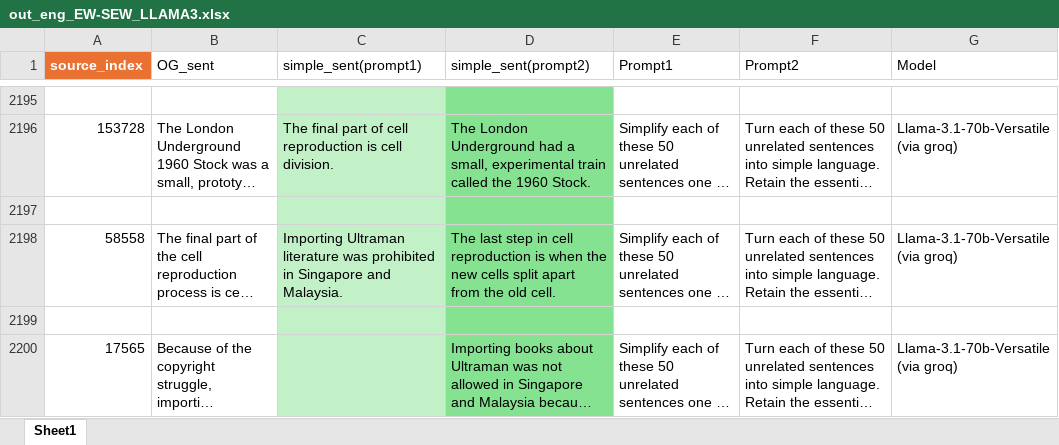
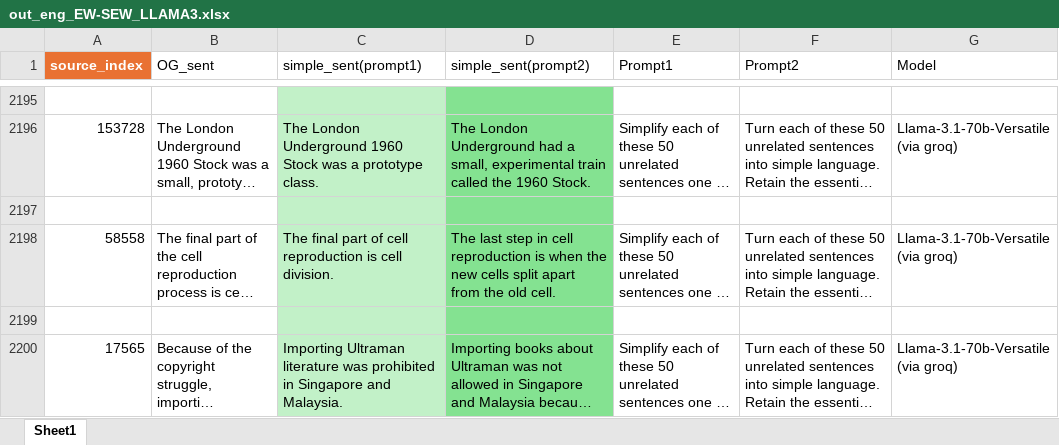
Before and after one commit to git-the-language-nerd/simpli-perform, an Excel workbook: src/2 models/data_output/english/out_eng_EW-SEW_LLAMA3.xlsx, sheet Sheet1, drawn as a sheet; only a part is shown, gaps mark what is left out; long unchanged cells end in …; values as stored, in another font and other column widths than the file's, no borders; table styles not drawn; the diff covers the shown part only; the diff names each change by its address in the sheet, - before the commit and + after, or states it on an @@ line.

```diff
--- a/src/2 models/data_output/english/out_eng_EW-SEW_LLAMA3.xlsx (sheet Sheet1)
+++ b/src/2 models/data_output/english/out_eng_EW-SEW_LLAMA3.xlsx (sheet Sheet1)
-C2196 (simple_sent(prompt1)): The final part of cell reproduction is cell division.
+C2196 (simple_sent(prompt1)): The London Underground 1960 Stock was a prototype class.
-C2198 (simple_sent(prompt1)): Importing Ultraman literature was prohibited in Singapore and Malaysia.
+C2198 (simple_sent(prompt1)): The final part of cell reproduction is cell division.
-C2200 (simple_sent(prompt1)): (empty)
+C2200 (simple_sent(prompt1)): Importing Ultraman literature was prohibited in Singapore and Malaysia.
```
Also changed, not shown: 14 edited cells elsewhere in this sheet, 9 other files.
